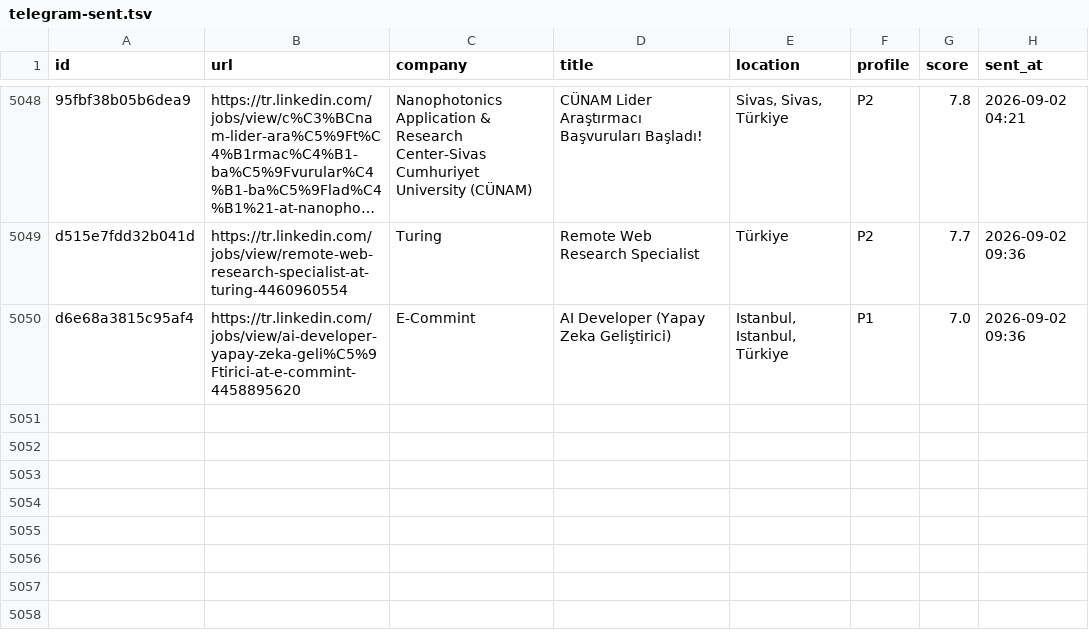
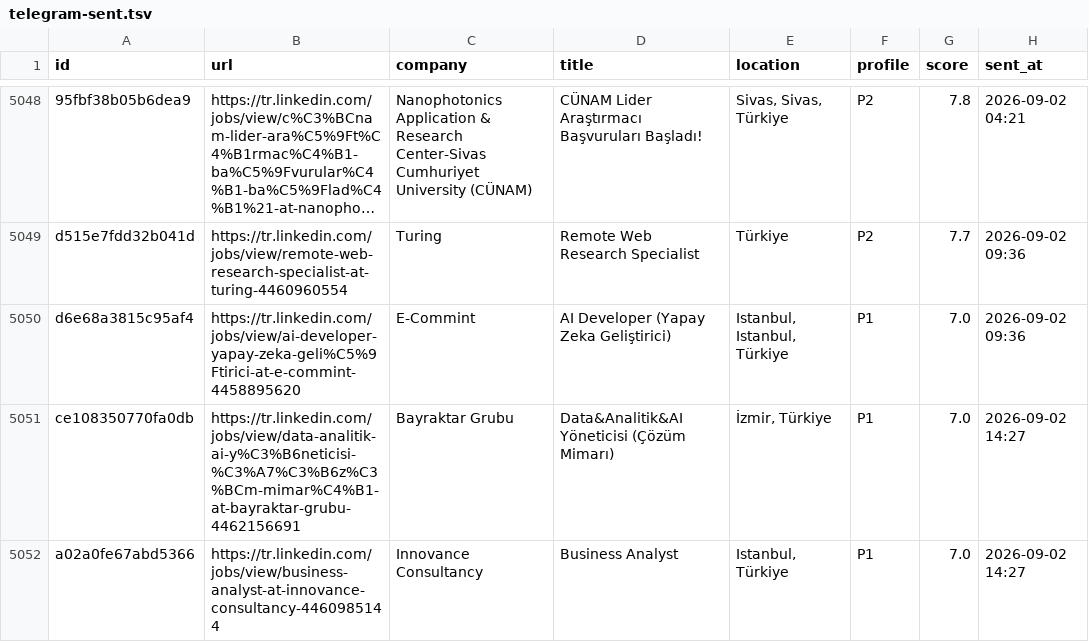
Before and after one commit to semihalperdundar/career-ops-agent, a TSV file: data/telegram-sent.tsv, drawn as a sheet; only a part is shown, gaps mark what is left out; long unchanged cells end in ….

```diff
--- a/data/telegram-sent.tsv
+++ b/data/telegram-sent.tsv
@@ -5050 +5050,3 @@ d515e7fdd32b041d	https://tr.linkedin.com/jobs/view/remote-web-research-specialis
 d6e68a3815c95af4	https://tr.linkedin.com/jobs/view/ai-developer-yapay-zeka-geli%C5%9Ftirici-at-e-commint-4458895620	E-Commint	AI Developer (Yapay Zeka Geliştirici)	Istanbul, Istanbul, Türkiye	P1	7.0	2026-09-02 09:36
+ce108350770fa0db	https://tr.linkedin.com/jobs/view/data-analitik-ai-y%C3%B6neticisi-%C3%A7%C3%B6z%C3%BCm-mimar%C4%B1-at-bayraktar-grubu-4462156691	Bayraktar Grubu	Data&Analitik&AI Yöneticisi (Çözüm Mimarı)	İzmir, Türkiye	P1	7.0	2026-09-02 14:27
+a02a0fe67abd5366	https://tr.linkedin.com/jobs/view/business-analyst-at-innovance-consultancy-4460985144	Innovance Consultancy	Business Analyst	Istanbul, Türkiye	P1	7.0	2026-09-02 14:27
```
Also changed, not shown: data/telegram-archive.tsv, 2 other files.
